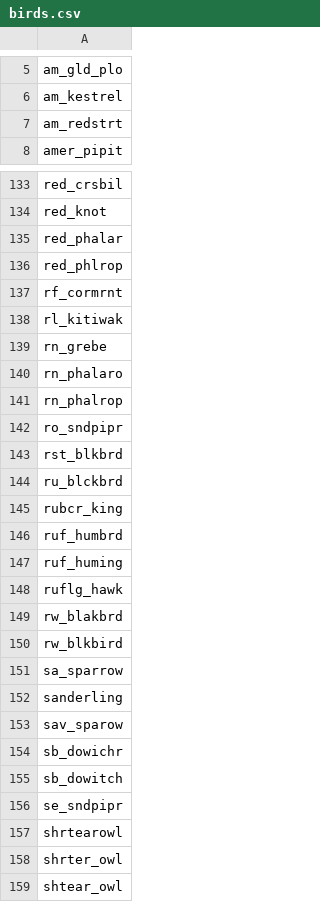
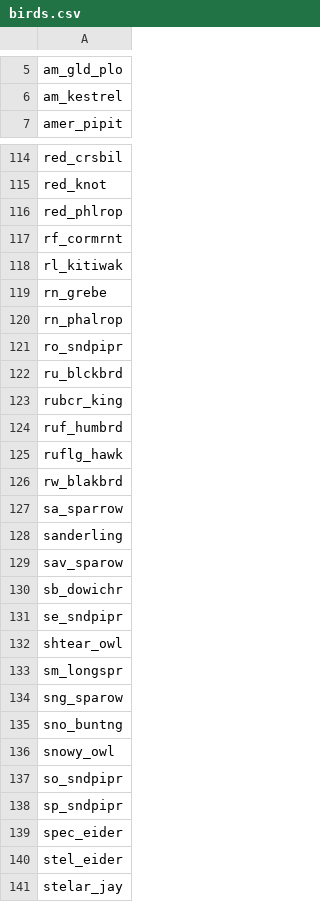
Before and after one commit to ua-snap/species, a CSV file: tbl/birds.csv, drawn as a sheet; only a part is shown, gaps mark what is left out; the shorter side is filled out with more unchanged rows; the diff covers the shown part only.

Commit message:
Add files via upload

```diff
--- a/tbl/birds.csv
+++ b/tbl/birds.csv
@@ -6,3 +6,2 @@ am_gld_plo
 am_kestrel
-am_redstrt
 amer_pipit
@@ -134,3 +115,2 @@ red_crsbil
 red_knot
-red_phalar
 red_phlrop
@@ -139,6 +119,4 @@ rl_kitiwak
 rn_grebe
-rn_phalaro
 rn_phalrop
 ro_sndpipr
-rst_blkbrd
 ru_blckbrd
@@ -146,6 +124,4 @@ rubcr_king
 ruf_humbrd
-ruf_huming
 ruflg_hawk
 rw_blakbrd
-rw_blkbird
 sa_sparrow
@@ -154,6 +130,3 @@ sav_sparow
 sb_dowichr
-sb_dowitch
 se_sndpipr
-shrtearowl
-shrter_owl
 shtear_owl
```
Also changed, not shown: 25 removed rows elsewhere in this file.
